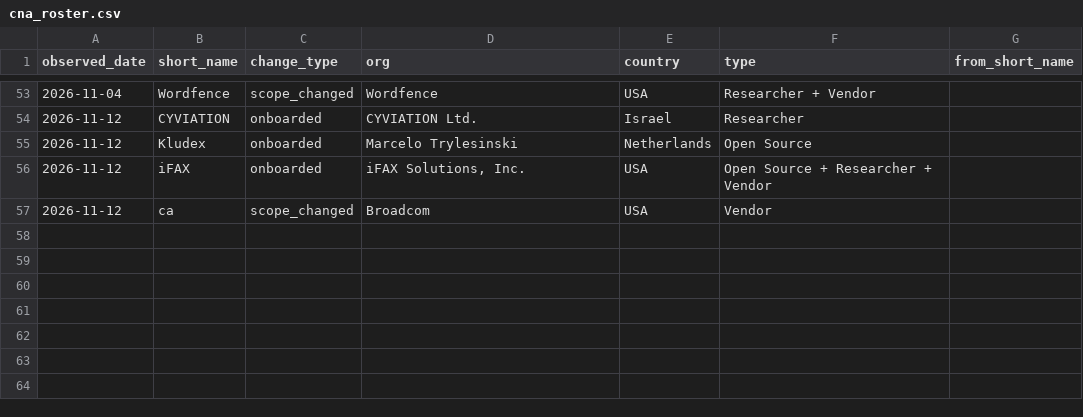
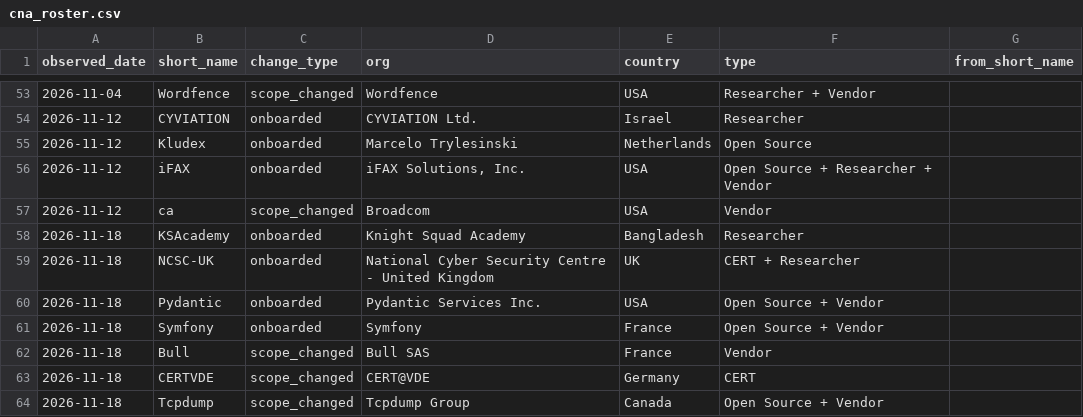
Before and after one commit to Devko/CyberMon, a CSV file: site/data/history/cna_roster.csv, drawn as a sheet; only a part is shown, gaps mark what is left out.

Commit message:
data: nightly refresh 2026-11-18 [skip ci]

```diff
--- a/site/data/history/cna_roster.csv
+++ b/site/data/history/cna_roster.csv
@@ -57 +57,8 @@ observed_date,short_name,change_type,org,country,type,from_short_name
 2026-11-12,ca,scope_changed,Broadcom,USA,Vendor,
+2026-11-18,KSAcademy,onboarded,Knight Squad Academy,Bangladesh,Researcher,
+2026-11-18,NCSC-UK,onboarded,National Cyber Security Centre - United Kingdom,UK,CERT + Researcher,
+2026-11-18,Pydantic,onboarded,Pydantic Services Inc.,USA,Open Source + Vendor,
+2026-11-18,Symfony,onboarded,Symfony,France,Open Source + Vendor,
+2026-11-18,Bull,scope_changed,Bull SAS,France,Vendor,
+2026-11-18,CERTVDE,scope_changed,CERT@VDE,Germany,CERT,
+2026-11-18,Tcpdump,scope_changed,Tcpdump Group,Canada,Open Source + Vendor,
```
Also changed, not shown: site/data/history/botnet_c2.csv, site/data/history/kev_changelog.csv, 54 other files.
